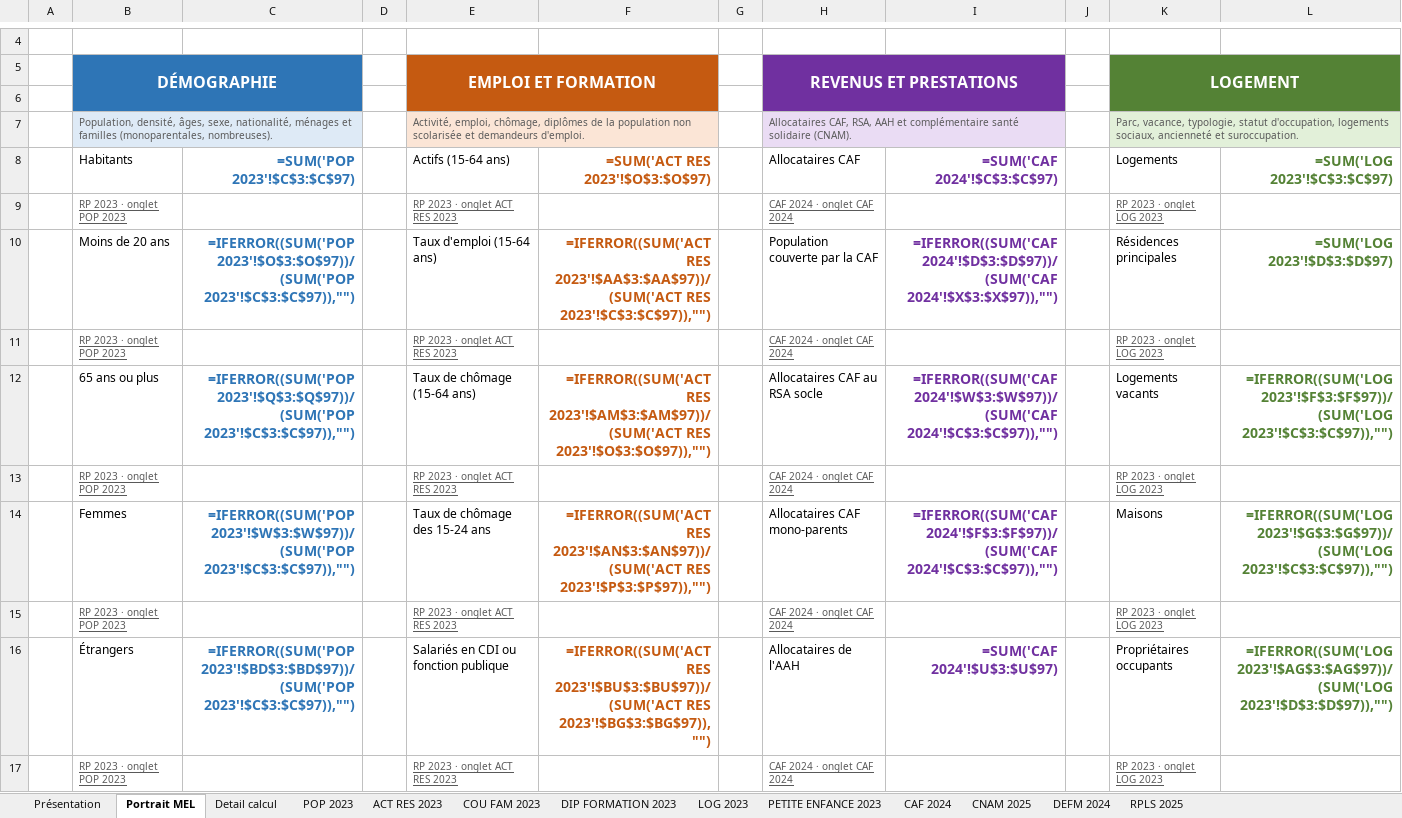
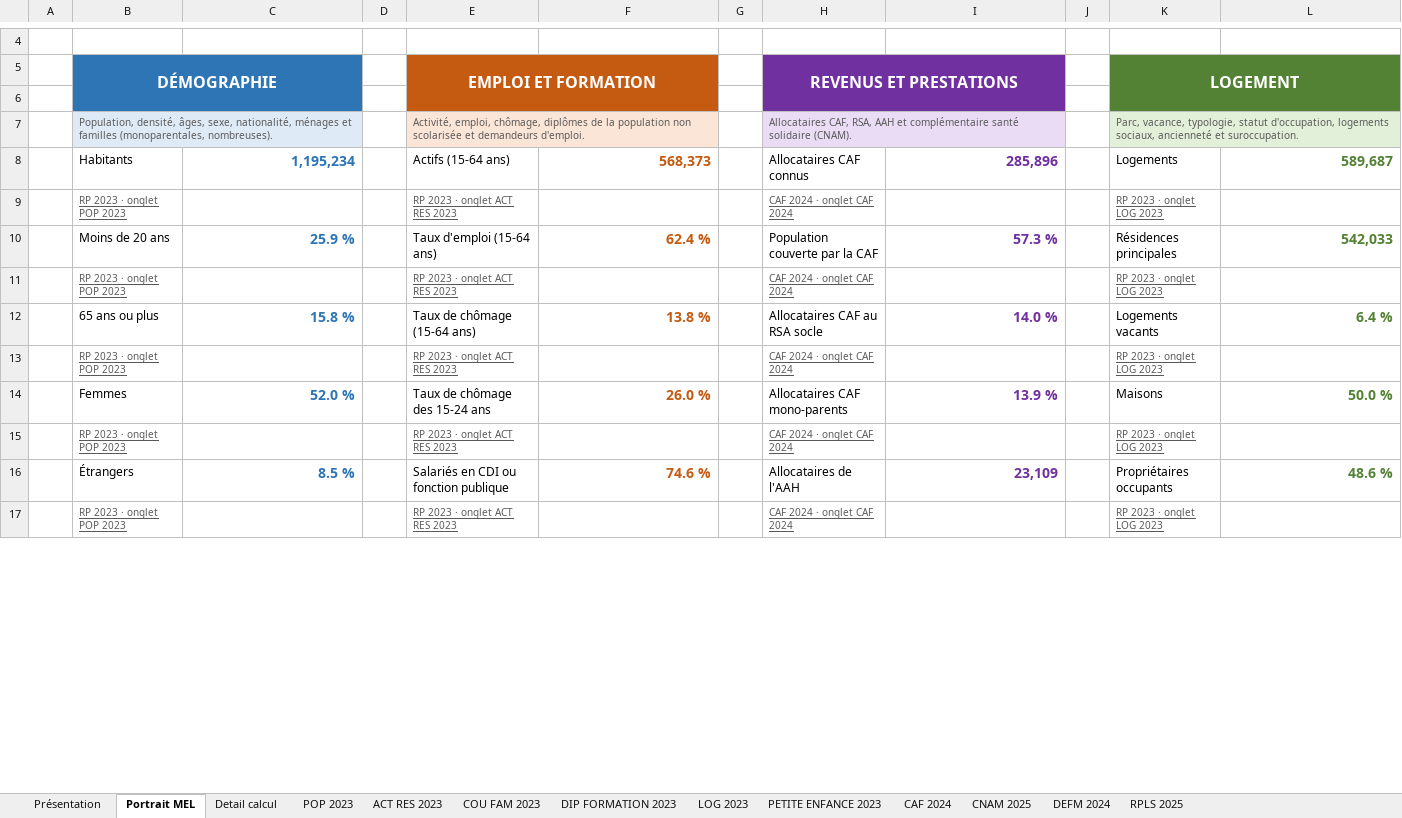
Before and after one commit to Twweetyy/ApplicationMAJ, an Excel workbook: TAB_BDDMAS_INSEE2023_MEL.xlsx, sheet Portrait MEL, drawn as a sheet; only a part is shown, gaps mark what is left out; values as stored, in another font and other column widths than the file's, no borders; formulas without a stored value are shown as written; removed rows and columns are numbered as before the commit, all else as after; the diff covers the shown part only; the diff names each change by its address in the sheet, - before the commit and + after, or states it on an @@ line.

```diff
--- a/TAB_BDDMAS_INSEE2023_MEL.xlsx (sheet Portrait MEL)
+++ b/TAB_BDDMAS_INSEE2023_MEL.xlsx (sheet Portrait MEL)
-row 8:  | Habitants | =SUM('POP 2023'!$C$3:$C$97) |  | Actifs (15-64 ans) | =SUM('ACT RES 2023'!$O$3:$O$97) |  | Allocataires CAF | =SUM('CAF 2024'!$C$3:$C$97) |  | Logements | =SUM('LOG 2023'!$C$3:$C$97)
+row 8:  | Habitants | 1,195,234 |  | Actifs (15-64 ans) | 568,373 |  | Allocataires CAF connus | 285,896 |  | Logements | 589,687
-C10: =IFERROR((SUM('POP 2023'!$O$3:$O$97))/(SUM('POP 2023'!$C$3:$C$97)),"")
+C10: 25.9 %
-F10: =IFERROR((SUM('ACT RES 2023'!$AA$3:$AA$97))/(SUM('ACT RES 2023'!$C$3:$C$97)),"")
+F10: 62.4 %
-I10: =IFERROR((SUM('CAF 2024'!$D$3:$D$97))/(SUM('CAF 2024'!$X$3:$X$97)),"")
+I10: 57.3 %
-L10: =SUM('LOG 2023'!$D$3:$D$97)
+L10: 542,033
-C12: =IFERROR((SUM('POP 2023'!$Q$3:$Q$97))/(SUM('POP 2023'!$C$3:$C$97)),"")
+C12: 15.8 %
-F12: =IFERROR((SUM('ACT RES 2023'!$AM$3:$AM$97))/(SUM('ACT RES 2023'!$O$3:$O$97)),"")
+F12: 13.8 %
-I12: =IFERROR((SUM('CAF 2024'!$W$3:$W$97))/(SUM('CAF 2024'!$C$3:$C$97)),"")
+I12: 14.0 %
-L12: =IFERROR((SUM('LOG 2023'!$F$3:$F$97))/(SUM('LOG 2023'!$C$3:$C$97)),"")
+L12: 6.4 %
-C14: =IFERROR((SUM('POP 2023'!$W$3:$W$97))/(SUM('POP 2023'!$C$3:$C$97)),"")
+C14: 52.0 %
-F14: =IFERROR((SUM('ACT RES 2023'!$AN$3:$AN$97))/(SUM('ACT RES 2023'!$P$3:$P$97)),"")
+F14: 26.0 %
-I14: =IFERROR((SUM('CAF 2024'!$F$3:$F$97))/(SUM('CAF 2024'!$C$3:$C$97)),"")
+I14: 13.9 %
-L14: =IFERROR((SUM('LOG 2023'!$G$3:$G$97))/(SUM('LOG 2023'!$C$3:$C$97)),"")
+L14: 50.0 %
-C16: =IFERROR((SUM('POP 2023'!$BD$3:$BD$97))/(SUM('POP 2023'!$C$3:$C$97)),"")
+C16: 8.5 %
-F16: =IFERROR((SUM('ACT RES 2023'!$BU$3:$BU$97))/(SUM('ACT RES 2023'!$BG$3:$BG$97)),"")
+F16: 74.6 %
-I16: =SUM('CAF 2024'!$U$3:$U$97)
+I16: 23,109
-L16: =IFERROR((SUM('LOG 2023'!$AG$3:$AG$97))/(SUM('LOG 2023'!$D$3:$D$97)),"")
+L16: 48.6 %
```
Also changed, not shown: 17 edited cells elsewhere in this sheet, sheet ACT RES 2023, sheet POP 2023, sheet DEFM 2024, sheet LOG 2023, sheet COU FAM 2023, sheet DIP FORMATION 2023, 4 more sheets, 4 other files.
